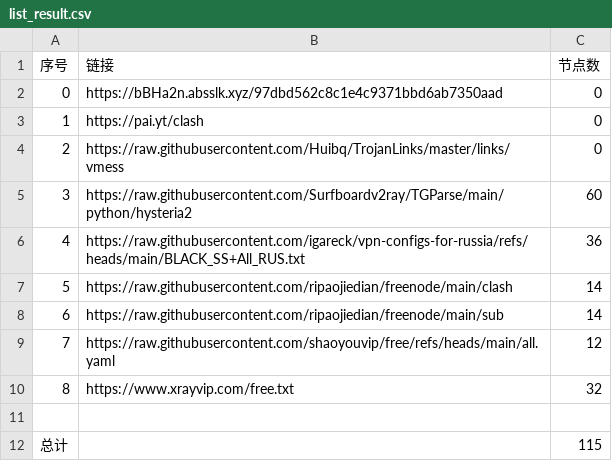
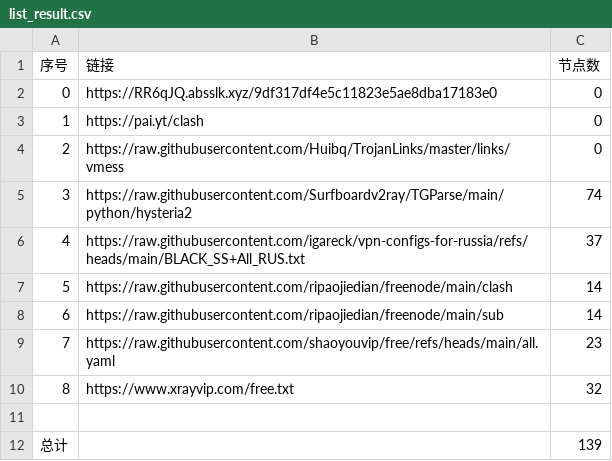
Before and after one commit to ya980/NoMoreWalls, a CSV file: list_result.csv, drawn as a sheet.

```diff
--- a/list_result.csv
+++ b/list_result.csv
@@ -1,12 +1,12 @@
 序号,链接,节点数
-0,https://bBHa2n.absslk.xyz/97dbd562c8c1e4c9371bbd6ab7350aad,0
+0,https://RR6qJQ.absslk.xyz/9df317df4e5c11823e5ae8dba17183e0,0
 1,https://pai.yt/clash,0
 2,https://raw.githubusercontent.com/Huibq/TrojanLinks/master/links/vmess,0
-3,https://raw.githubusercontent.com/Surfboardv2ray/TGParse/main/python/hysteria2,60
-4,https://raw.githubusercontent.com/igareck/vpn-configs-for-russia/refs/heads/main/BLACK_SS+All_RUS.txt,36
+3,https://raw.githubusercontent.com/Surfboardv2ray/TGParse/main/python/hysteria2,74
+4,https://raw.githubusercontent.com/igareck/vpn-configs-for-russia/refs/heads/main/BLACK_SS+All_RUS.txt,37
 5,https://raw.githubusercontent.com/ripaojiedian/freenode/main/clash,14
 6,https://raw.githubusercontent.com/ripaojiedian/freenode/main/sub,14
-7,https://raw.githubusercontent.com/shaoyouvip/free/refs/heads/main/all.yaml,12
+7,https://raw.githubusercontent.com/shaoyouvip/free/refs/heads/main/all.yaml,23
 8,https://www.xrayvip.com/free.txt,32
 
-总计,,115
+总计,,139
```
Also changed, not shown: 27 other files.
